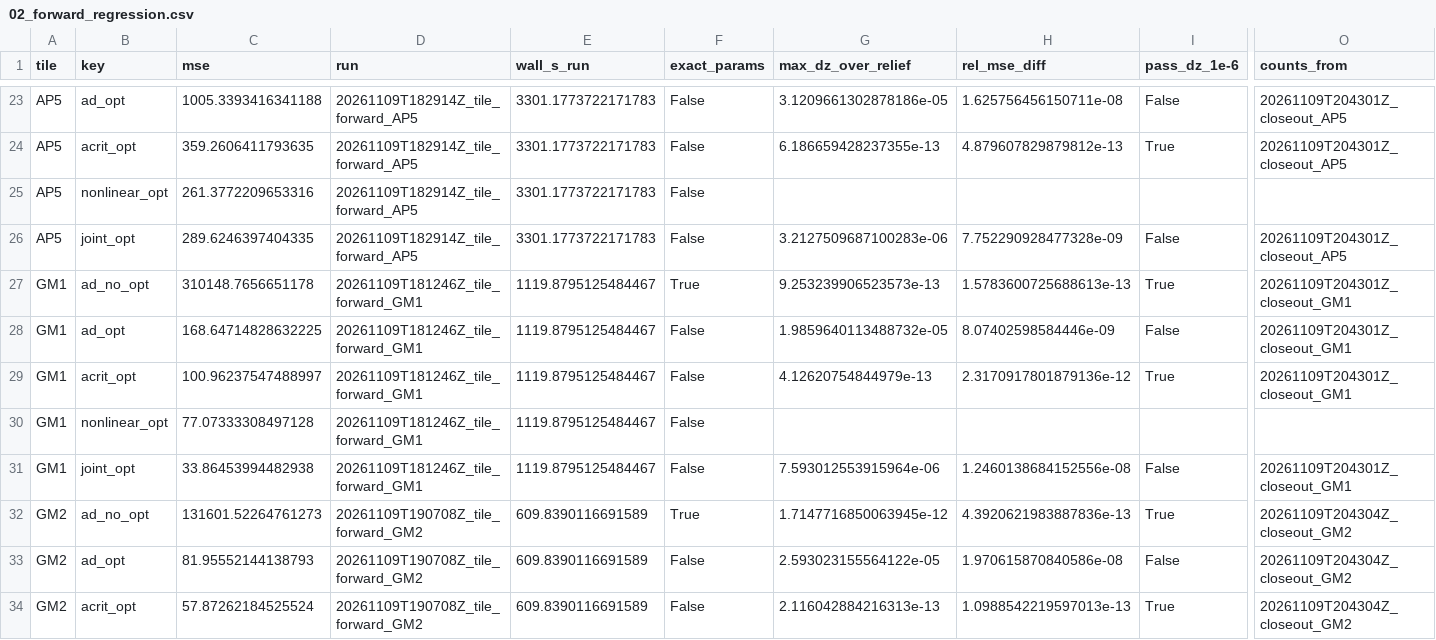
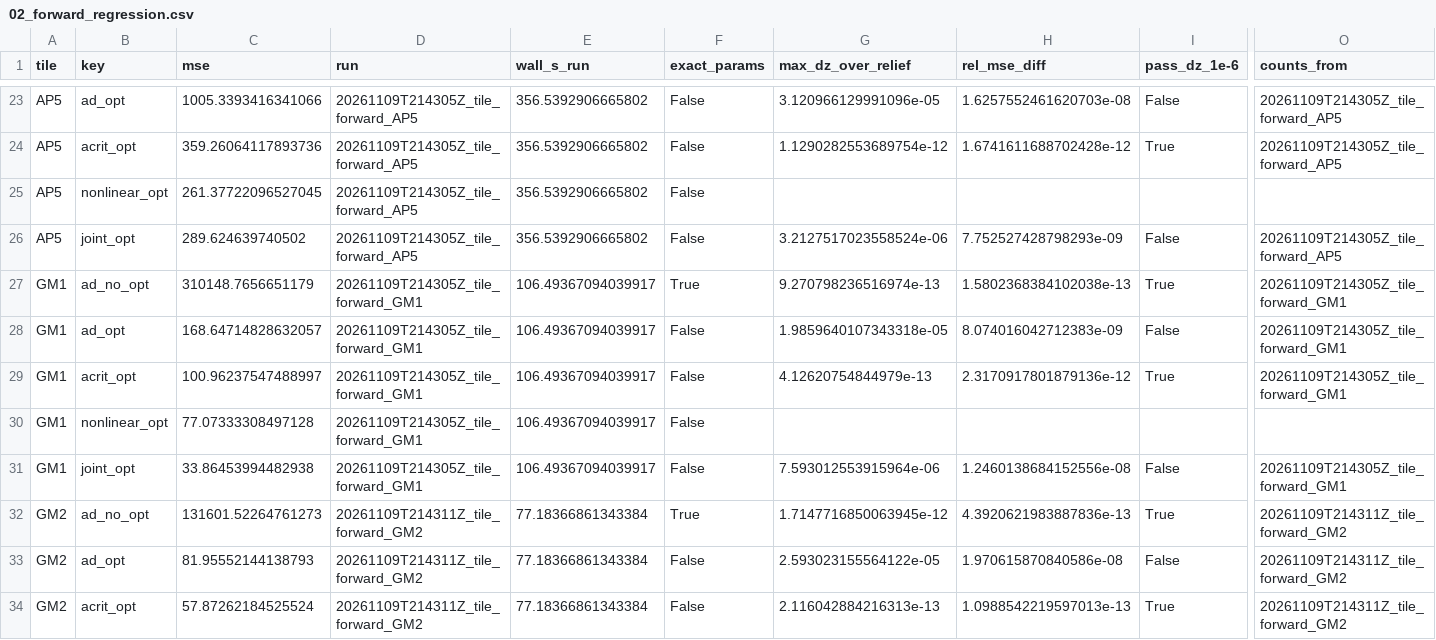
Before and after one commit to scdobbs/LEMs_competition_vs_threshold, a CSV file: reports/v2/02_forward_regression.csv, drawn as a sheet; only a part is shown, gaps mark what is left out; the diff covers the shown part only; the diff names each change by its address in the sheet, - before the commit and + after, or states it on an @@ line.

```diff
--- a/reports/v2/02_forward_regression.csv
+++ b/reports/v2/02_forward_regression.csv
-C23 (mse): 1005.3393416341188
+C23 (mse): 1005.3393416341066
-D23:D26 (run): 20261109T182914Z_tile_forward_AP5
+D23:D26 (run): 20261109T214305Z_tile_forward_AP5
-E23:E26 (wall_s_run): 3301.1773722171783
+E23:E26 (wall_s_run): 356.5392906665802
-G23 (max_dz_over_relief): 3.1209661302878186e-05
+G23 (max_dz_over_relief): 3.120966129991096e-05
-H23 (rel_mse_diff): 1.625756456150711e-08
+H23 (rel_mse_diff): 1.6257552461620703e-08
-O23:O24 (counts_from): 20261109T204301Z_closeout_AP5
+O23:O24 (counts_from): 20261109T214305Z_tile_forward_AP5
-C24 (mse): 359.2606411793635
+C24 (mse): 359.26064117893736
-G24 (max_dz_over_relief): 6.186659428237355e-13
+G24 (max_dz_over_relief): 1.1290282553689754e-12
-H24 (rel_mse_diff): 4.879607829879812e-13
+H24 (rel_mse_diff): 1.6741611688702428e-12
-C25 (mse): 261.3772209653316
+C25 (mse): 261.37722096527045
-C26 (mse): 289.6246397404335
+C26 (mse): 289.624639740502
-G26 (max_dz_over_relief): 3.2127509687100283e-06
+G26 (max_dz_over_relief): 3.2127517023558524e-06
-H26 (rel_mse_diff): 7.752290928477328e-09
+H26 (rel_mse_diff): 7.752527428798293e-09
-O26 (counts_from): 20261109T204301Z_closeout_AP5
+O26 (counts_from): 20261109T214305Z_tile_forward_AP5
-C27 (mse): 310148.7656651178
+C27 (mse): 310148.7656651179
-D27:D31 (run): 20261109T181246Z_tile_forward_GM1
+D27:D31 (run): 20261109T214305Z_tile_forward_GM1
-E27:E31 (wall_s_run): 1119.8795125484467
+E27:E31 (wall_s_run): 106.49367094039917
-G27 (max_dz_over_relief): 9.253239906523573e-13
+G27 (max_dz_over_relief): 9.270798236516974e-13
-H27 (rel_mse_diff): 1.5783600725688613e-13
+H27 (rel_mse_diff): 1.5802368384102038e-13
-O27:O29 (counts_from): 20261109T204301Z_closeout_GM1
+O27:O29 (counts_from): 20261109T214305Z_tile_forward_GM1
-C28 (mse): 168.64714828632225
+C28 (mse): 168.64714828632057
-G28 (max_dz_over_relief): 1.9859640113488732e-05
+G28 (max_dz_over_relief): 1.9859640107343318e-05
-H28 (rel_mse_diff): 8.07402598584446e-09
+H28 (rel_mse_diff): 8.074016042712383e-09
-O31 (counts_from): 20261109T204301Z_closeout_GM1
+O31 (counts_from): 20261109T214305Z_tile_forward_GM1
-D32:D34 (run): 20261109T190708Z_tile_forward_GM2
+D32:D34 (run): 20261109T214311Z_tile_forward_GM2
-E32:E34 (wall_s_run): 609.8390116691589
+E32:E34 (wall_s_run): 77.18366861343384
-O32:O34 (counts_from): 20261109T204304Z_closeout_GM2
+O32:O34 (counts_from): 20261109T214311Z_tile_forward_GM2
```
Also changed, not shown: 147 edited cells elsewhere in this file.
